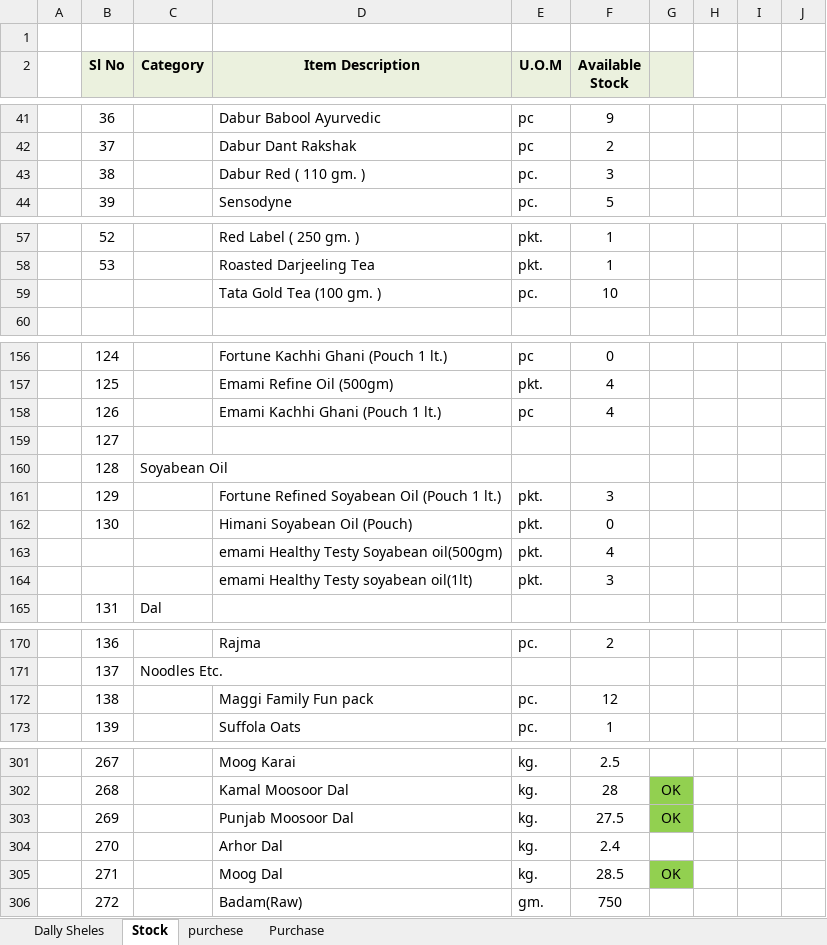
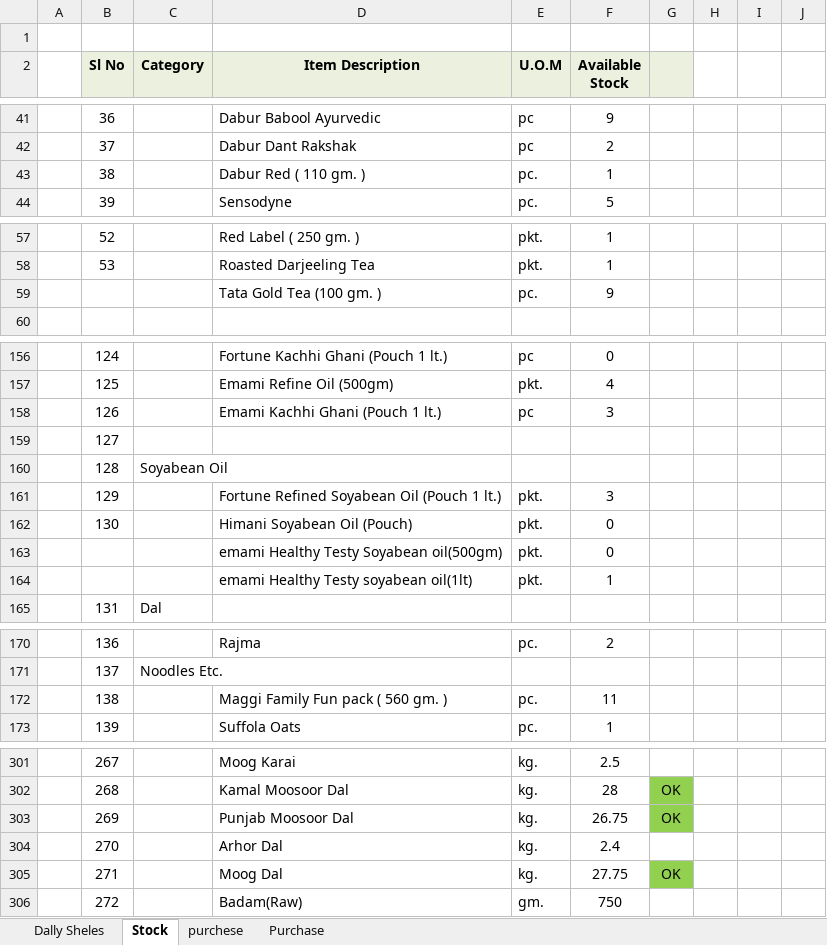
Before and after one commit to snbd450/groongit, an Excel workbook: Daily_Sale_Entry.xlsx, sheet Stock, drawn as a sheet; only a part is shown, gaps mark what is left out; values as stored, in another font and other column widths than the file's, no borders; the diff covers the shown part only; the diff names each change by its address in the sheet, - before the commit and + after, or states it on an @@ line.

```diff
--- a/Daily_Sale_Entry.xlsx (sheet Stock)
+++ b/Daily_Sale_Entry.xlsx (sheet Stock)
-F43 (Available Stock): 3
+F43 (Available Stock): 1
-F59 (Available Stock): 10
+F59 (Available Stock): 9
-F158 (Available Stock): 4
+F158 (Available Stock): 3
-F163 (Available Stock): 4
+F163 (Available Stock): 0
-F164 (Available Stock): 3
+F164 (Available Stock): 1
-D172 (Item Description): Maggi Family Fun pack
+D172 (Item Description): Maggi Family Fun pack ( 560 gm. )
-F172 (Available Stock): 12
+F172 (Available Stock): 11
-F303 (Available Stock): 27.5
+F303 (Available Stock): 26.75
-F305 (Available Stock): 28.5
+F305 (Available Stock): 27.75
```
Also changed, not shown: 2 added rows and 11 edited cells elsewhere in this sheet, sheet Purchase, sheet Dally Sheles, E-Bill (2).xlsx, Gro-On.xlsx, 4 other files.
